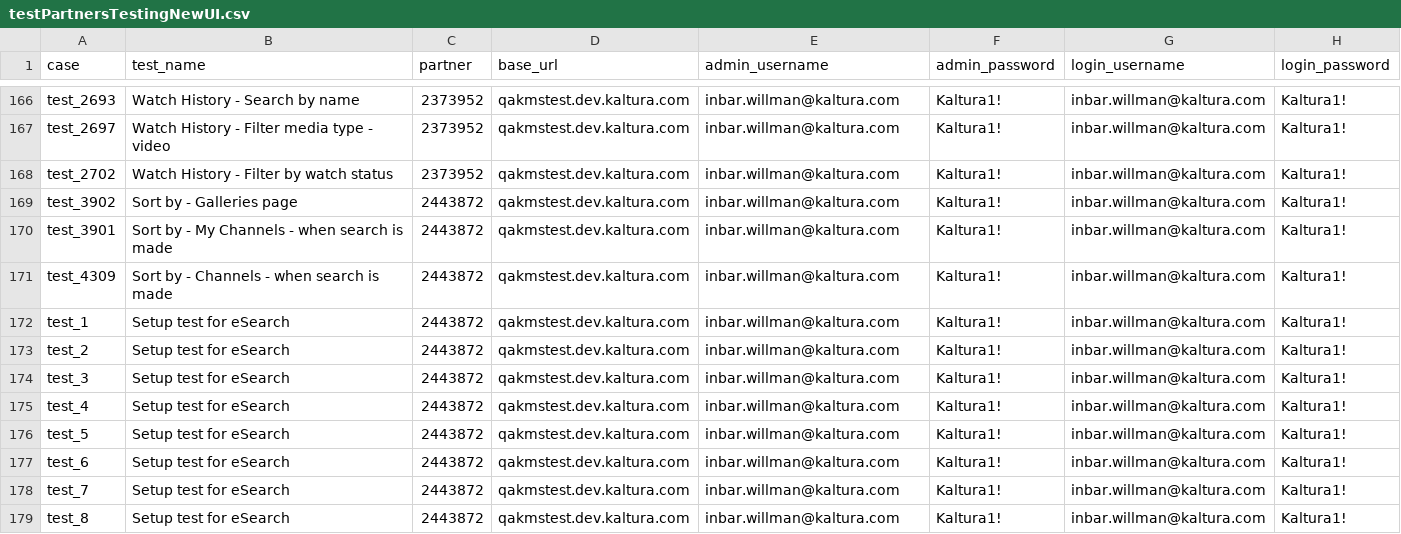
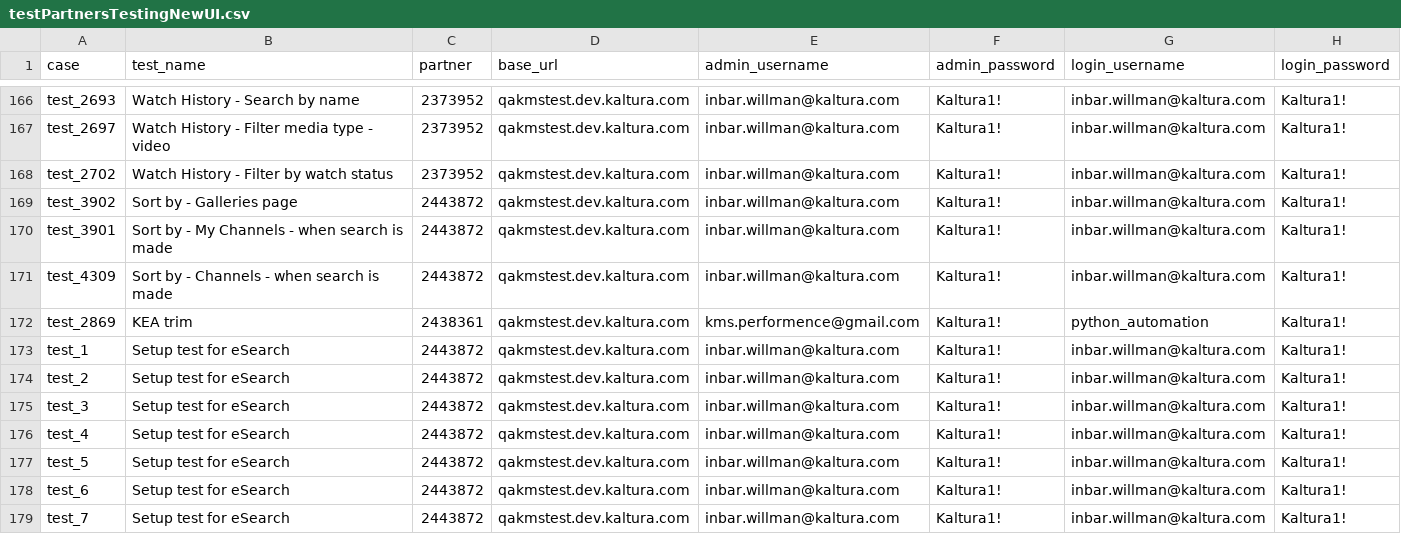
Before and after one commit to NadyaDi/kms-automation, a CSV file: web/ini/testPartnersTestingNewUI.csv, drawn as a sheet; only a part is shown, gaps mark what is left out; the shorter side is filled out with more unchanged rows.

Commit message:
Added to CSV test_2869

```diff
--- a/web/ini/testPartnersTestingNewUI.csv
+++ b/web/ini/testPartnersTestingNewUI.csv
@@ -171,2 +171,3 @@ test_3901,Sort by - My Channels - when search is made,2443872,qakmstest.dev.kalt
 test_4309,Sort by - Channels - when search is made,2443872,qakmstest.dev.kaltura.com,inbar.willman@kaltura.com,Kaltura1!,inbar.willman@kaltura.com,Kaltura1!
+test_2869,KEA trim,2438361,qakmstest.dev.kaltura.com,kms.performence@gmail.com,Kaltura1!,python_automation,Kaltura1!
 test_1,Setup test for eSearch,2443872,qakmstest.dev.kaltura.com,inbar.willman@kaltura.com,Kaltura1!,inbar.willman@kaltura.com,Kaltura1!
```
Also changed, not shown: web/ini/testSet.csv.
